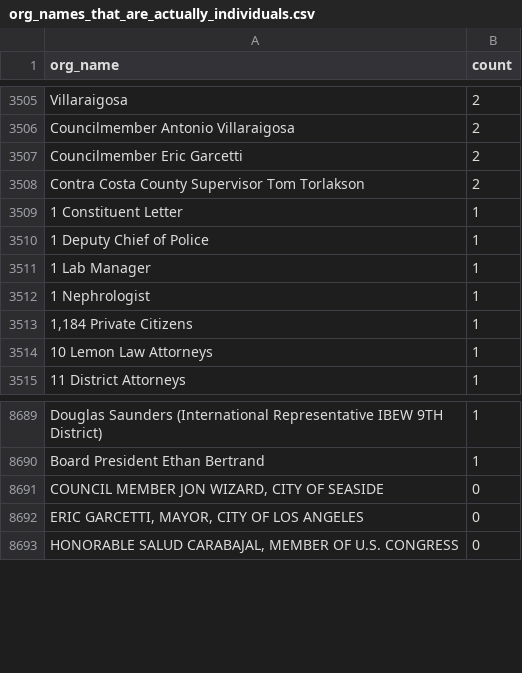
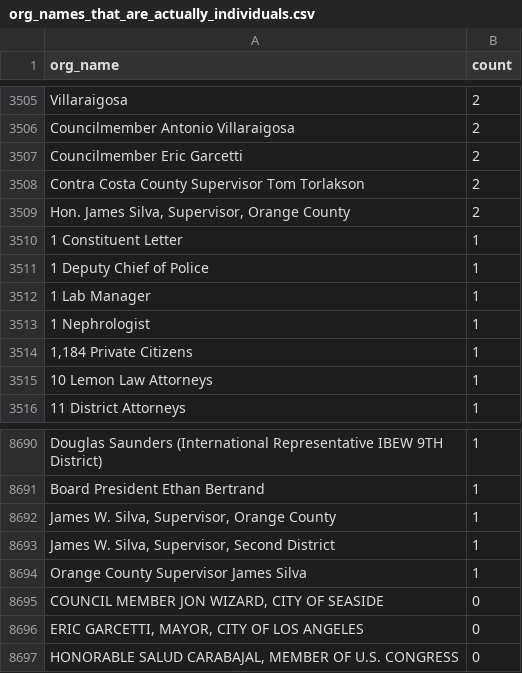
Before and after one commit to Nall-Group/california-groups-disambiguation, a CSV file: org_name_subsets_for_cleaning/org_names_that_are_actually_individuals.csv, drawn as a sheet; only a part is shown, gaps mark what is left out; the diff names each change by its address in the sheet, - before the commit and + after, or states it on an @@ line.

Commit message:
Task 1913: route James W. Silva (County Supervisor) to individuals
The 'James W. Silva, Supervisor, Second District' tree refers to an individual
Orange County Supervisor (Supervisor is not a leadership role per project
rules) and names no identifiable org other than via his title. Removed the
entire cluster from the crosswalk JSON and moved all 4 entries' in_crosswalk.csv
rows to org_names_that_are_actually_individuals.csv ('James W. Silva,
Supervisor, Second District'; 'James W. Silva, Supervisor, Orange County';
'Hon. James Silva, Supervisor, Orange County'; 'Orange County Supervisor James
Silva'). Pipeline run; not_in_crosswalk empty.

```diff
--- a/org_name_subsets_for_cleaning/org_names_that_are_actually_individuals.csv
+++ b/org_name_subsets_for_cleaning/org_names_that_are_actually_individuals.csv
+row 3509: Hon. James Silva, Supervisor, Orange County | 2
+row 8692: James W. Silva, Supervisor, Orange County | 1
+row 8693: James W. Silva, Supervisor, Second District | 1
+row 8694: Orange County Supervisor James Silva | 1
```
Also changed, not shown: 3 other files.
